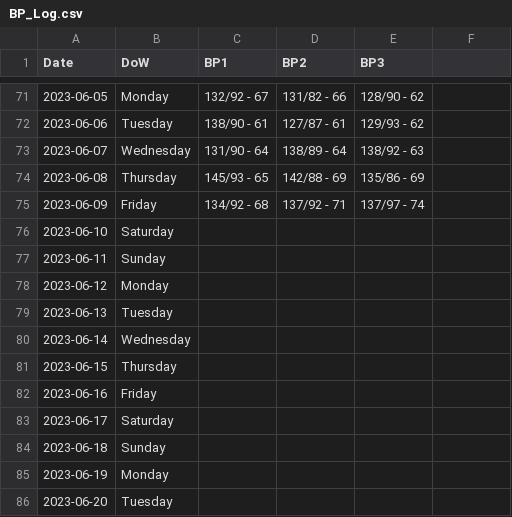
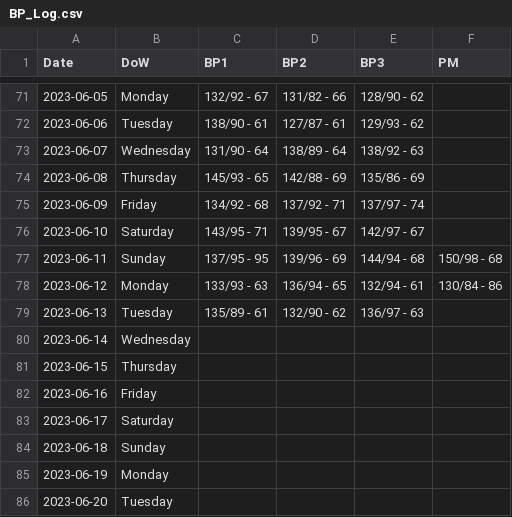
Before and after one commit to dolinger-nscc/BP, a CSV file: BP_Log.csv, drawn as a sheet; only a part is shown, gaps mark what is left out; the diff names each change by its address in the sheet, - before the commit and + after, or states it on an @@ line.

Commit message:
Update BP_Log.csv

```diff
--- a/BP_Log.csv
+++ b/BP_Log.csv
-F1: (empty)
+F1: PM
-C76 (BP1): (empty)
+C76 (BP1): 143/95 - 71
-D76 (BP2): (empty)
+D76 (BP2): 139/95 - 67
-E76 (BP3): (empty)
+E76 (BP3): 142/97 - 67
-C77 (BP1): (empty)
+C77 (BP1): 137/95 - 95
-D77 (BP2): (empty)
+D77 (BP2): 139/96 - 69
-E77 (BP3): (empty)
+E77 (BP3): 144/94 - 68
-F77 (PM): (empty)
+F77 (PM): 150/98 - 68
-C78 (BP1): (empty)
+C78 (BP1): 133/93 - 63
-D78 (BP2): (empty)
+D78 (BP2): 136/94 - 65
-E78 (BP3): (empty)
+E78 (BP3): 132/94 - 61
-F78 (PM): (empty)
+F78 (PM): 130/84 - 86
-C79 (BP1): (empty)
+C79 (BP1): 135/89 - 61
-D79 (BP2): (empty)
+D79 (BP2): 132/90 - 62
-E79 (BP3): (empty)
+E79 (BP3): 136/97 - 63
```
